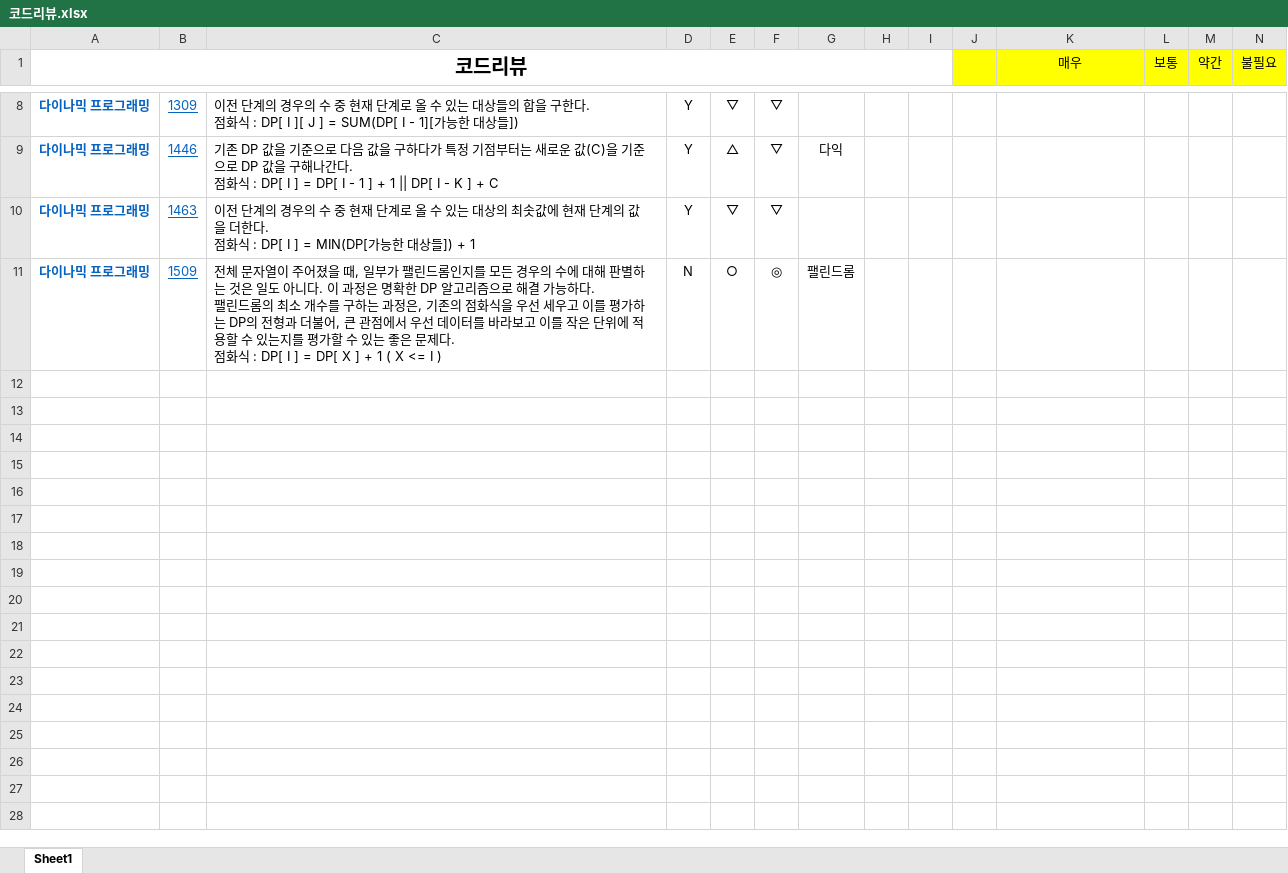
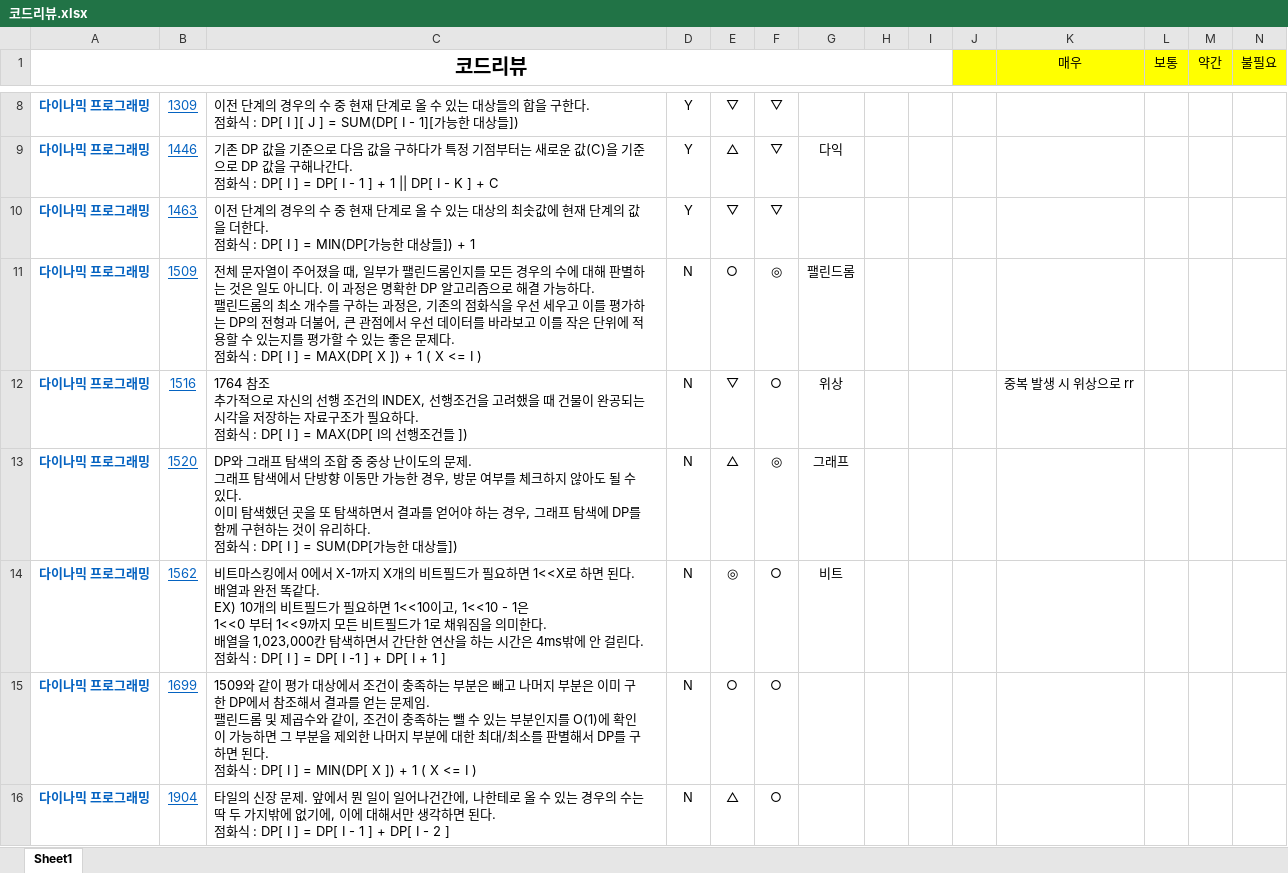
Before and after one commit to shinjh0305-jhshin/Algorithm_CPP, an Excel workbook: 코드리뷰.xlsx, sheet Sheet1, drawn as a sheet; only a part is shown, gaps mark what is left out; values as stored, in another font and other column widths than the file's, no borders; conditional formats not drawn; ↵ is a line break in a cell; the diff covers the shown part only; the diff names each change by its address in the sheet, - before the commit and + after, or states it on an @@ line.

Commit message:
0427 코드리뷰

```diff
--- a/코드리뷰.xlsx (sheet Sheet1)
+++ b/코드리뷰.xlsx (sheet Sheet1)
-C11: …DP[ I ] = DP[ X ] + 1 ( X…
+C11: …DP[ I ] = MAX(DP[ X ]) + 1 ( X…
+row 12: 다이나믹 프로그래밍 | 1516 | 1764 참조 ↵ 추가적으로 자신의 선행 조건의 INDEX, 선행조건을 고려했을 때 건물이 완공되는 시각을 저장하는 자료구조가 필요하다. ↵ 점화식 : DP[ I ] = MAX(DP[ I의 선행조건들 ]) | N | ▽ | ○ | 위상 |  |  |  | 중복 발생 시 위상으로 rr
+row 13: 다이나믹 프로그래밍 | 1520 | DP와 그래프 탐색의 조합 중 중상 난이도의 문제. ↵ 그래프 탐색에서 단방향 이동만 가능한 경우, 방문 여부를 체크하지 않아도 될 수 있다. ↵ 이미 탐색했던 곳을 또 탐색하면서 결과를 얻어야 하는 경우, 그래프 탐색에 DP를 함께 구현하는 것이 유리하다. ↵ 점화식 : DP[ I ] = SUM(DP[가능한 대상들]) | N | △ | ◎ | 그래프
+row 14: 다이나믹 프로그래밍 | 1562 | 비트마스킹에서 0에서 X-1까지 X개의 비트필드가 필요하면 1<<X로 하면 된다. 배열과 완전 똑같다. ↵ EX) 10개의 비트필드가 필요하면 1<<10이고, 1<<10 - 1은 ↵ 1<<0 부터 1<<9까지 모든 비트필드가 1로 채워짐을 의미한다. ↵ 배열을 1,023,000칸 탐색하면서 간단한 연산을 하는 시간은 4ms밖에 안 걸린다. ↵ 점화식 : DP[ I ] = DP[ I -1 ] + DP[ I + 1 ] | N | ◎ | ○ | 비트
+row 15: 다이나믹 프로그래밍 | 1699 | 1509와 같이 평가 대상에서 조건이 충족하는 부분은 빼고 나머지 부분은 이미 구한 DP에서 참조해서 결과를 얻는 문제임. ↵ 팰린드롬 및 제곱수와 같이, 조건이 충족하는 뺄 수 있는 부분인지를 O(1)에 확인이 가능하면 그 부분을 제외한 나머지 부분에 대한 최대/최소를 판별해서 DP를 구하면 된다. ↵ 점화식 : DP[ I ] = MIN(DP[ X ]) + 1 ( X <= I ) | N | ○ | ○
+row 16: 다이나믹 프로그래밍 | 1904 | 타일의 신장 문제. 앞에서 뭔 일이 일어나건간에, 나한테로 올 수 있는 경우의 수는 딱 두 가지밖에 없기에, 이에 대해서만 생각하면 된다. ↵ 점화식 : DP[ I ] = DP[ I - 1 ] + DP[ I - 2 ] | N | △ | ○
```
Also changed, not shown: 5 added rows, 1 edited cell and cell formats elsewhere in this sheet, 5 other files.
